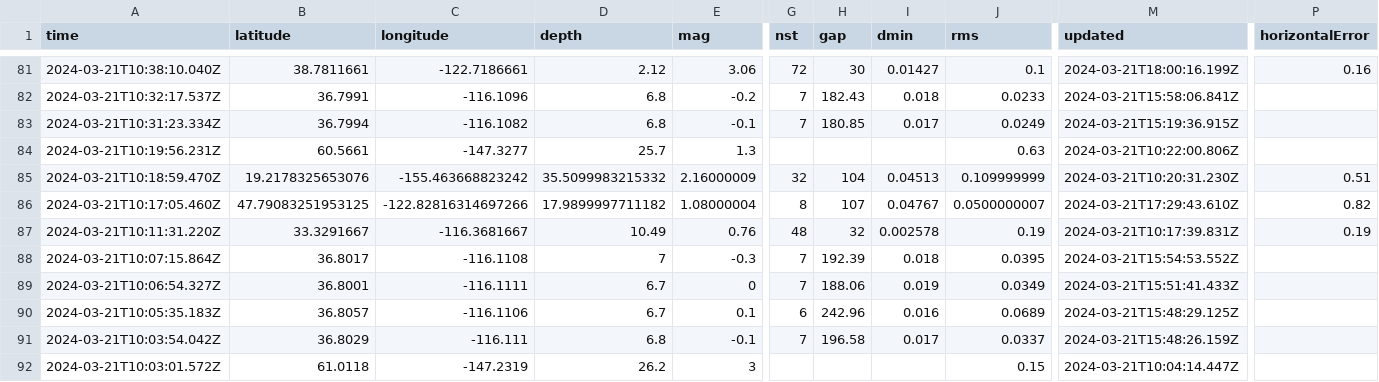
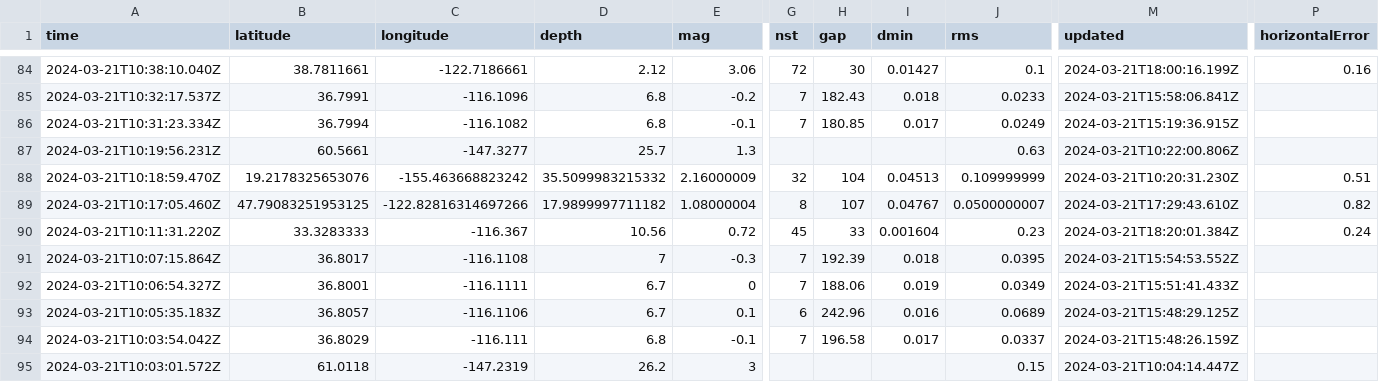
Before and after one commit to namakshenas/Github-Action-Data-Pipeline, a CSV file: usgs_current.csv, drawn as a sheet; only a part is shown, gaps mark what is left out; addresses are those after the commit; the diff covers the shown part only; the diff names each change by its address in the sheet, - before the commit and + after, or states it on an @@ line.

```diff
--- a/usgs_current.csv
+++ b/usgs_current.csv
-B90 (latitude): 33.3291667
+B90 (latitude): 33.3283333
-C90 (longitude): -116.3681667
+C90 (longitude): -116.367
-D90 (depth): 10.49
+D90 (depth): 10.56
-E90 (mag): 0.76
+E90 (mag): 0.72
-G90 (nst): 48
+G90 (nst): 45
-H90 (gap): 32
+H90 (gap): 33
-I90 (dmin): 0.002578
+I90 (dmin): 0.001604
-J90 (rms): 0.19
+J90 (rms): 0.23
-M90 (updated): 2024-03-21T10:17:39.831Z
+M90 (updated): 2024-03-21T18:20:01.384Z
-P90 (horizontalError): 0.19
+P90 (horizontalError): 0.24
```
Also changed, not shown: 6 added rows, 2 removed rows and 6 edited cells elsewhere in this file.
